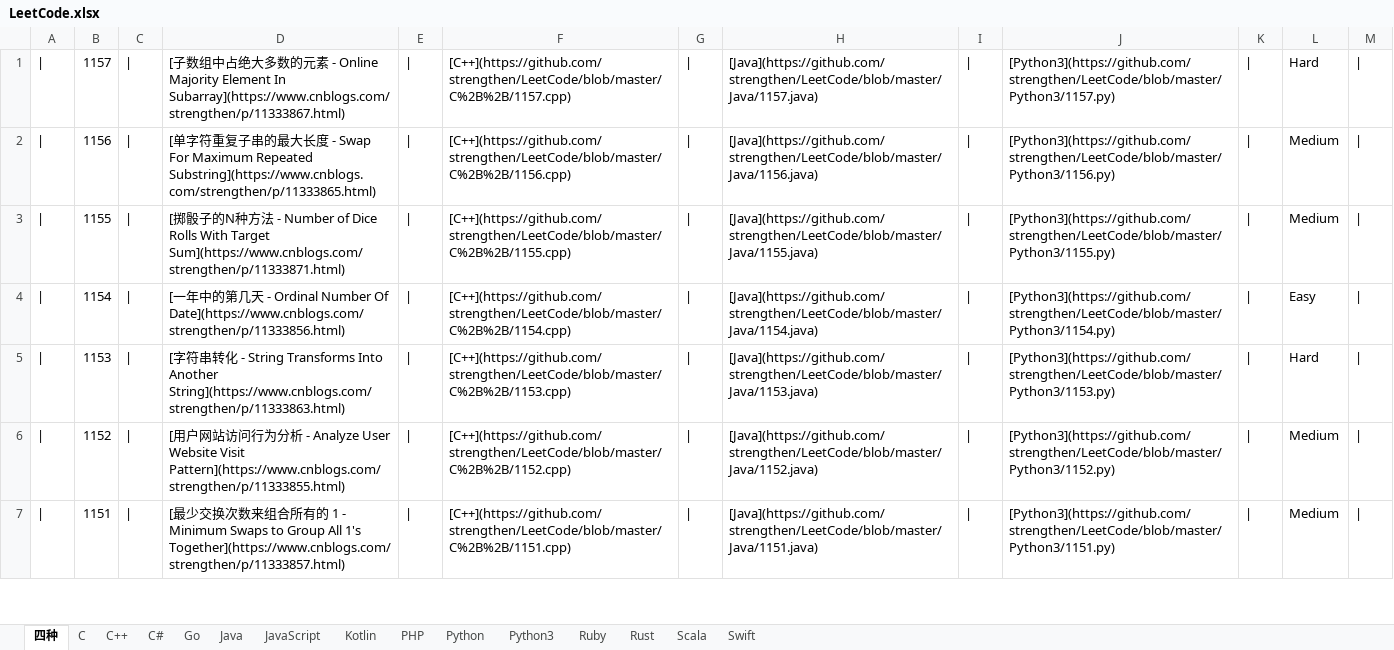
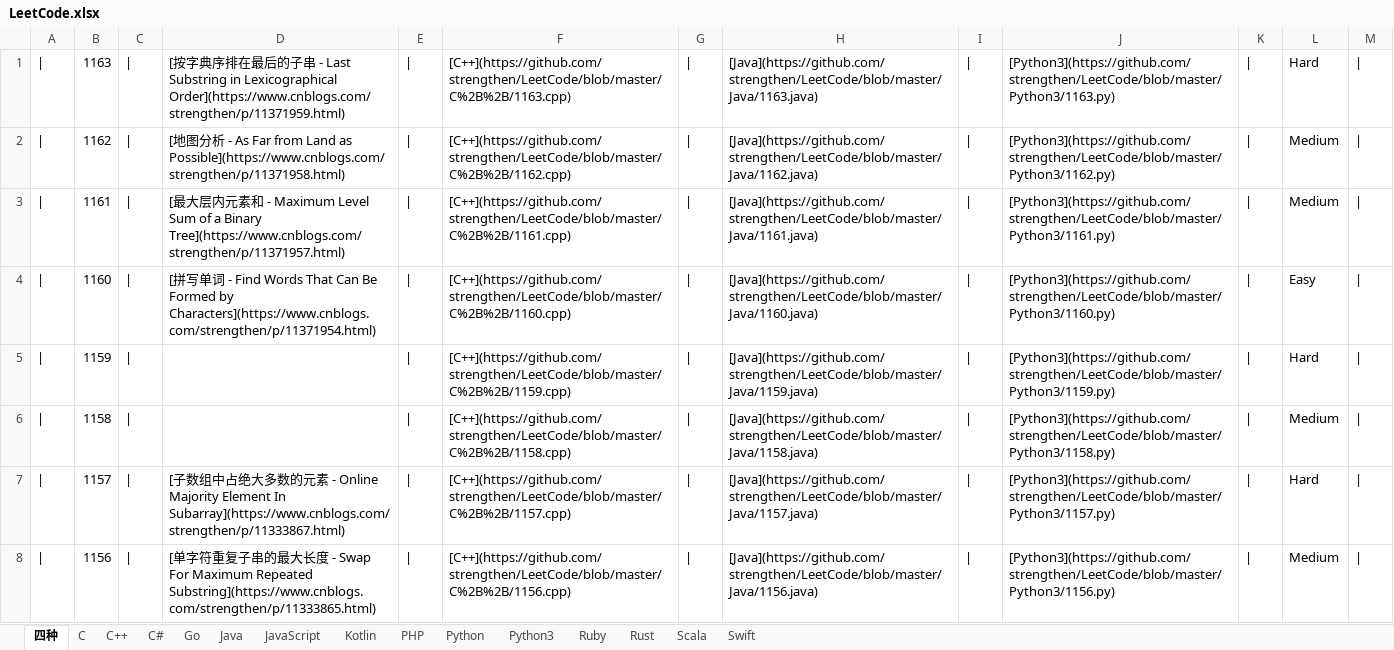
Before and after one commit to strengthen/LeetCode, an Excel workbook: MD/Image/LeetCode.xlsx, sheet 四种, drawn as a sheet; only a part is shown; the shorter side is filled out with more unchanged rows; values as stored, in another font and other column widths than the file's, no borders; the diff names each change by its address in the sheet, - before the commit and + after, or states it on an @@ line.

```diff
--- a/MD/Image/LeetCode.xlsx (sheet 四种)
+++ b/MD/Image/LeetCode.xlsx (sheet 四种)
+row 1: | | 1163 | | | [按字典序排在最后的子串 - Last Substring in Lexicographical Order](https://www.cnblogs.com/strengthen/p/11371959.html) | | | [C++](https://github.com/strengthen/LeetCode/blob/master/C%2B%2B/1163.cpp) | | | [Java](https://github.com/strengthen/LeetCode/blob/master/Java/1163.java) | | | [Python3](https://github.com/strengthen/LeetCode/blob/master/Python3/1163.py) | | | Hard
+row 2: | | 1162 | | | [地图分析 - As Far from Land as Possible](https://www.cnblogs.com/strengthen/p/11371958.html) | | | [C++](https://github.com/strengthen/LeetCode/blob/master/C%2B%2B/1162.cpp) | | | [Java](https://github.com/strengthen/LeetCode/blob/master/Java/1162.java) | | | [Python3](https://github.com/strengthen/LeetCode/blob/master/Python3/1162.py) | | | Medium
+row 3: | | 1161 | | | [最大层内元素和 - Maximum Level Sum of a Binary Tree](https://www.cnblogs.com/strengthen/p/11371957.html) | | | [C++](https://github.com/strengthen/LeetCode/blob/master/C%2B%2B/1161.cpp) | | | [Java](https://github.com/strengthen/LeetCode/blob/master/Java/1161.java) | | | [Python3](https://github.com/strengthen/LeetCode/blob/master/Python3/1161.py) | | | Medium
+row 4: | | 1160 | | | [拼写单词 - Find Words That Can Be Formed by Characters](https://www.cnblogs.com/strengthen/p/11371954.html) | | | [C++](https://github.com/strengthen/LeetCode/blob/master/C%2B%2B/1160.cpp) | | | [Java](https://github.com/strengthen/LeetCode/blob/master/Java/1160.java) | | | [Python3](https://github.com/strengthen/LeetCode/blob/master/Python3/1160.py) | | | Easy
+row 5: | | 1159 | | |  | | | [C++](https://github.com/strengthen/LeetCode/blob/master/C%2B%2B/1159.cpp) | | | [Java](https://github.com/strengthen/LeetCode/blob/master/Java/1159.java) | | | [Python3](https://github.com/strengthen/LeetCode/blob/master/Python3/1159.py) | | | Hard
+row 6: | | 1158 | | |  | | | [C++](https://github.com/strengthen/LeetCode/blob/master/C%2B%2B/1158.cpp) | | | [Java](https://github.com/strengthen/LeetCode/blob/master/Java/1158.java) | | | [Python3](https://github.com/strengthen/LeetCode/blob/master/Python3/1158.py) | | | Medium
```
Also changed, not shown: 40 other files.
